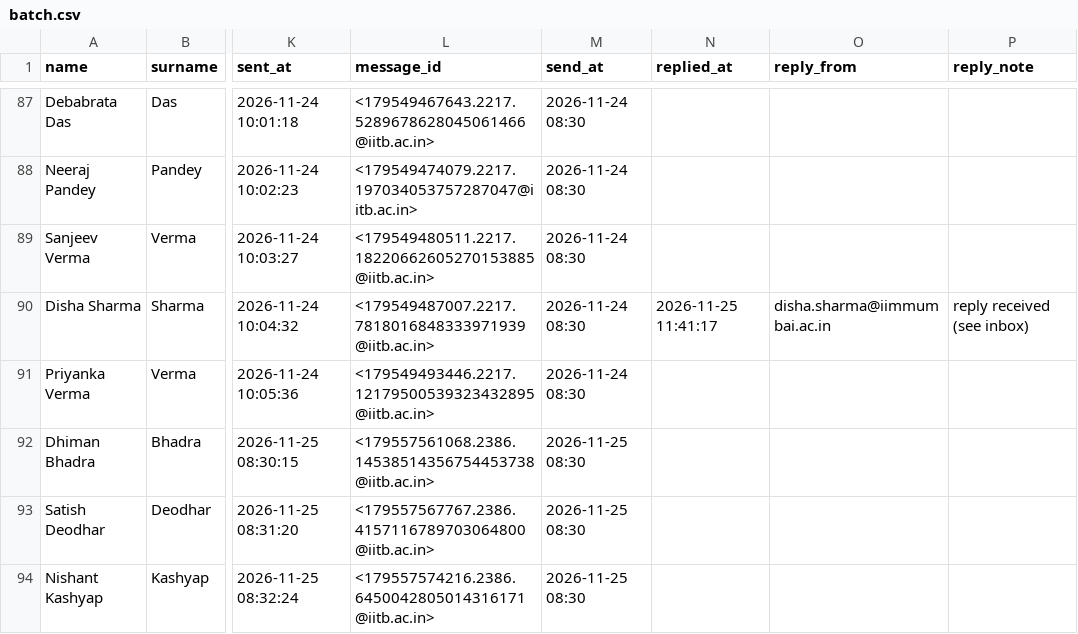
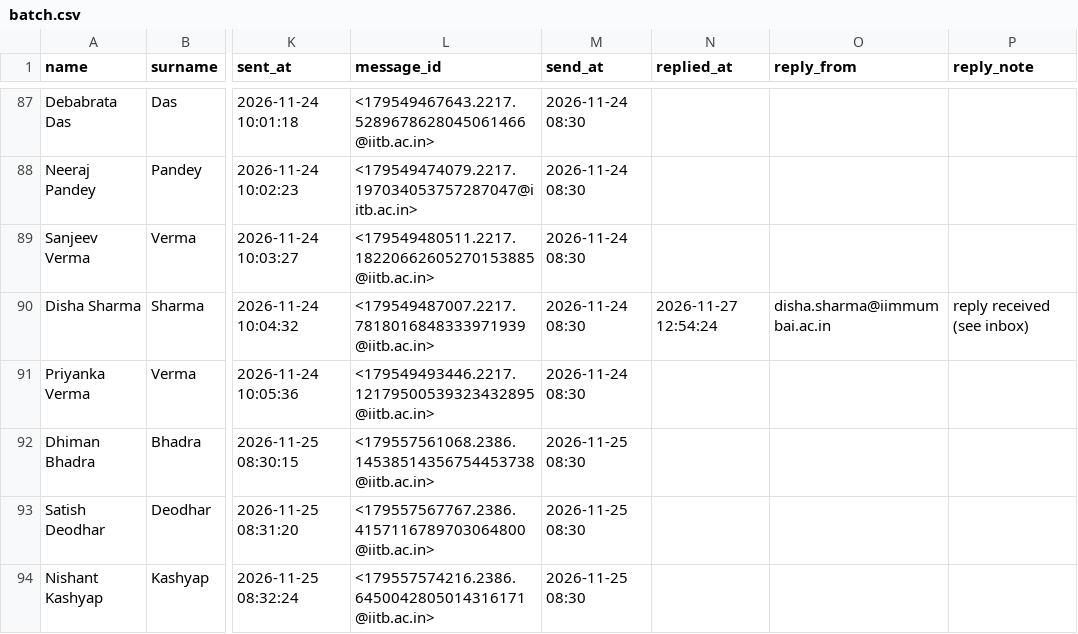
Before and after one commit to arnavjain16/iims-mailer, a CSV file: data/batch.csv, drawn as a sheet; only a part is shown, gaps mark what is left out; the diff names each change by its address in the sheet, - before the commit and + after, or states it on an @@ line.

```diff
--- a/data/batch.csv
+++ b/data/batch.csv
-N90 (replied_at): 2026-11-25 11:41:17
+N90 (replied_at): 2026-11-27 12:54:24
```
Also changed, not shown: 1 other file.
